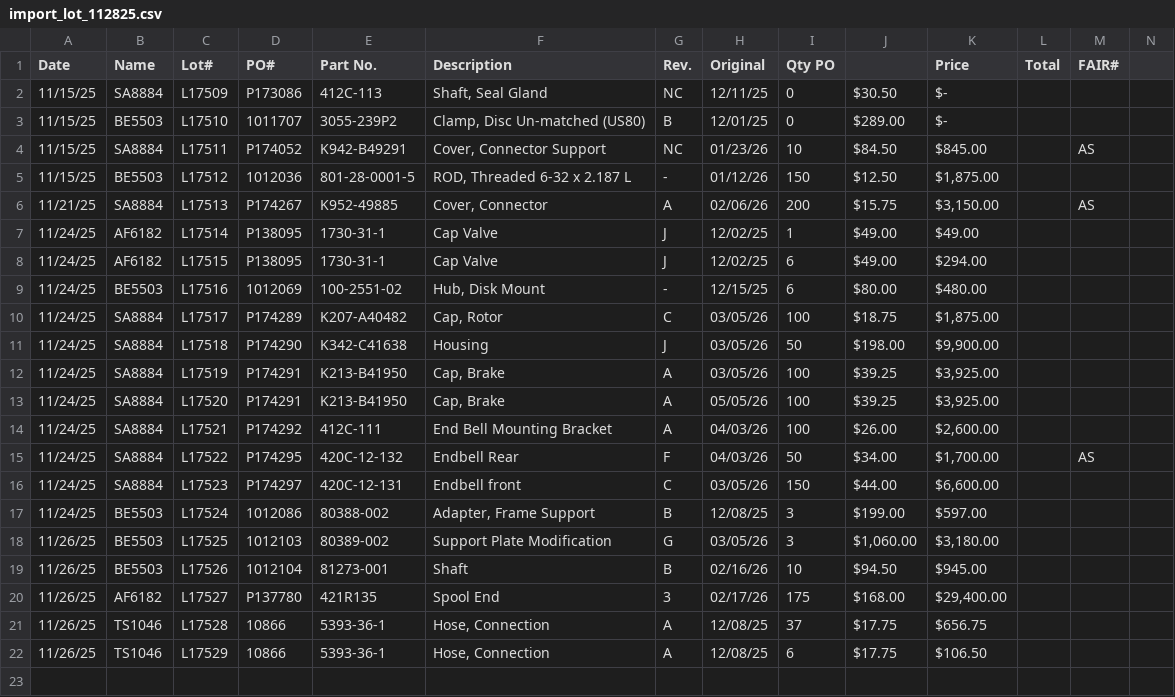
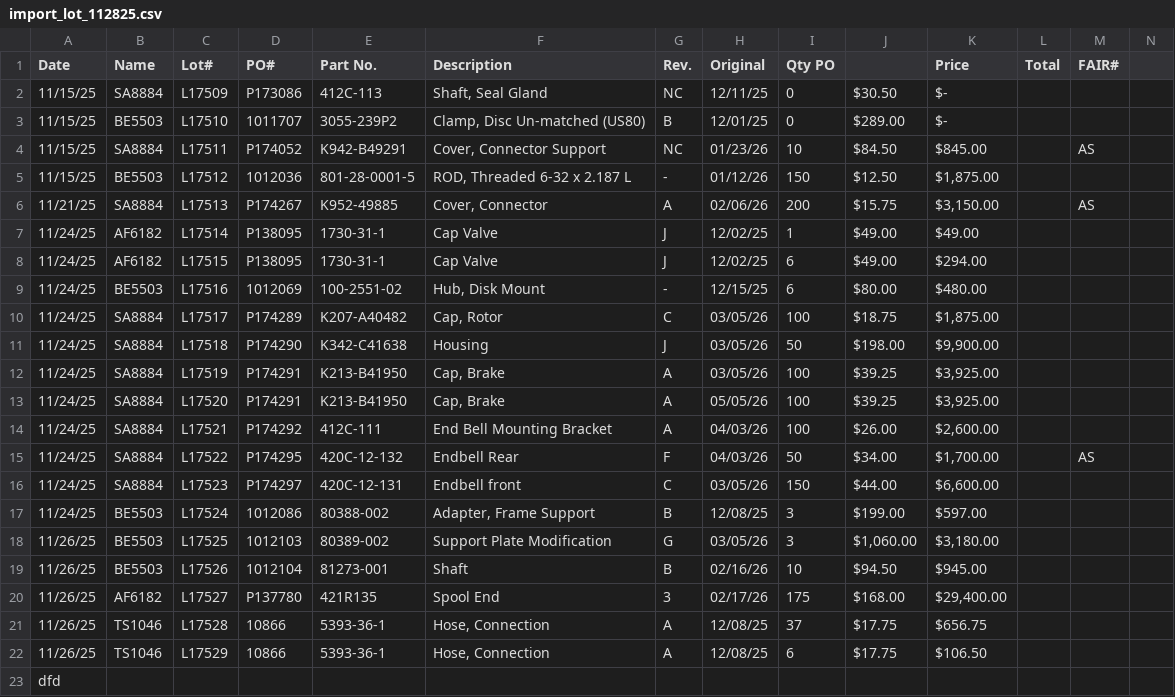
Before and after one commit to tonytan-tanapon/cnc_project, a CSV file: database_import/import_lot_112825.csv, drawn as a sheet; only a part is shown; rows hold the shown columns only; the diff names each change by its address in the sheet, - before the commit and + after, or states it on an @@ line.

Commit message:
sss

```diff
--- a/database_import/import_lot_112825.csv
+++ b/database_import/import_lot_112825.csv
+row 23: dfd
```
